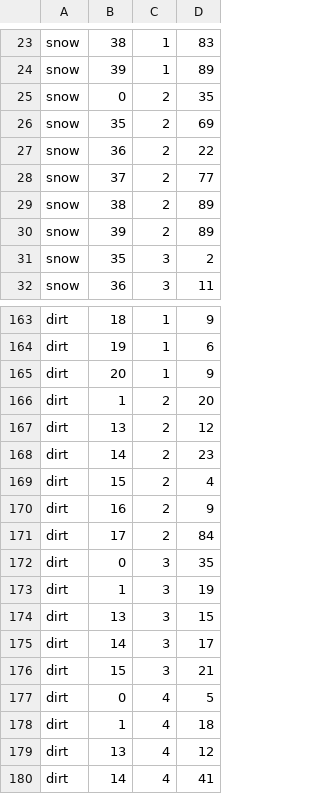
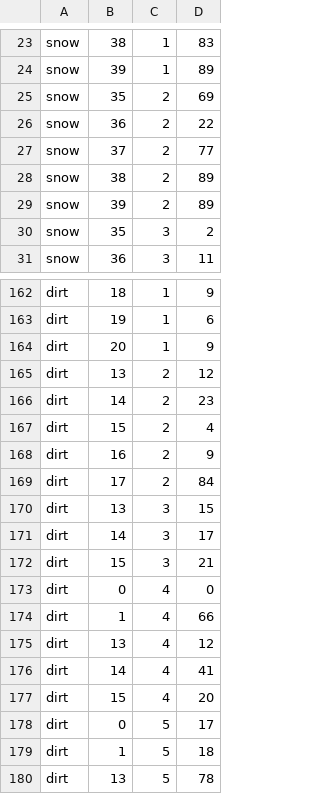
Before and after one commit to Luu5uu/new3902, a CSV file: Celeste/Celeste/Content/rooms/RoomOne.csv, drawn as a sheet; only a part is shown, gaps mark what is left out; the shorter side is filled out with more unchanged rows.

```diff
--- a/Celeste/Celeste/Content/rooms/RoomOne.csv
+++ b/Celeste/Celeste/Content/rooms/RoomOne.csv
@@ -24,3 +24,2 @@ snow,38,1,83
 snow,39,1,89
-snow,0,2,35
 snow,35,2,69
@@ -165,3 +164,2 @@ dirt,19,1,6
 dirt,20,1,9
-dirt,1,2,20
 dirt,13,2,12
@@ -171,4 +169,2 @@ dirt,16,2,9
 dirt,17,2,84
-dirt,0,3,35
-dirt,1,3,19
 dirt,13,3,15
@@ -176,4 +172,4 @@ dirt,14,3,17
 dirt,15,3,21
-dirt,0,4,5
-dirt,1,4,18
+dirt,0,4,0
+dirt,1,4,66
 dirt,13,4,12
```
Also changed, not shown: 2 other files.
